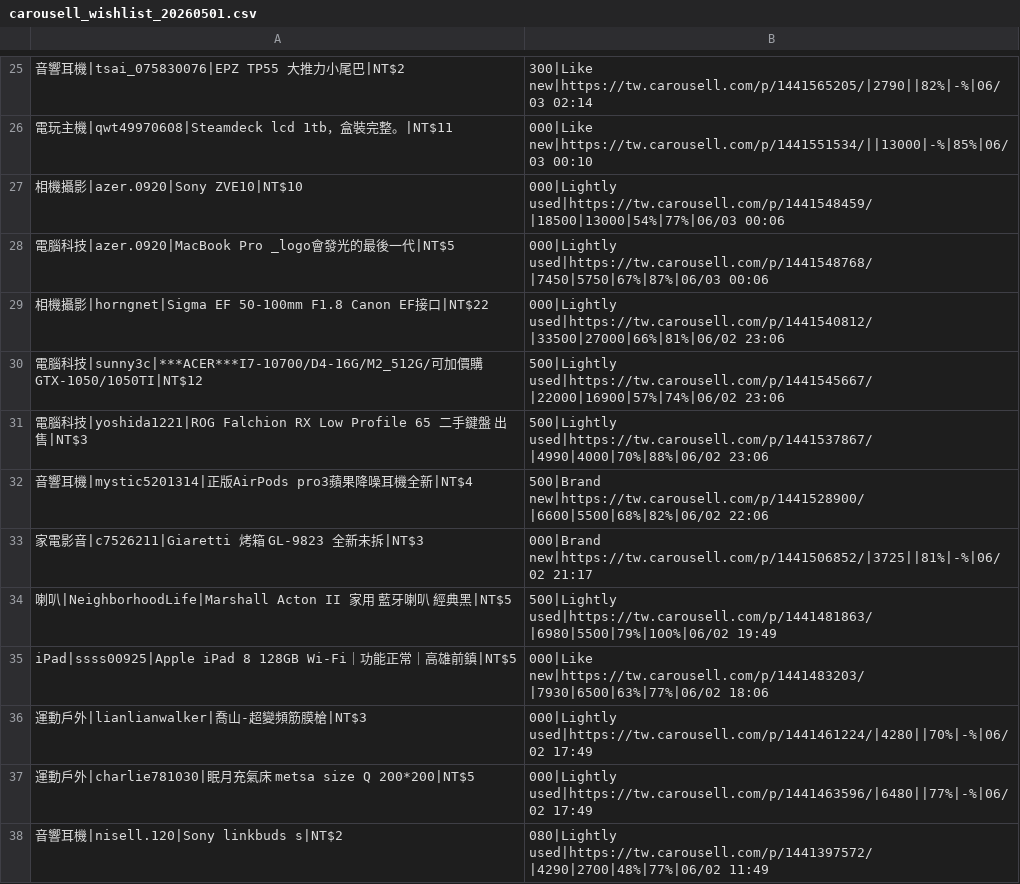
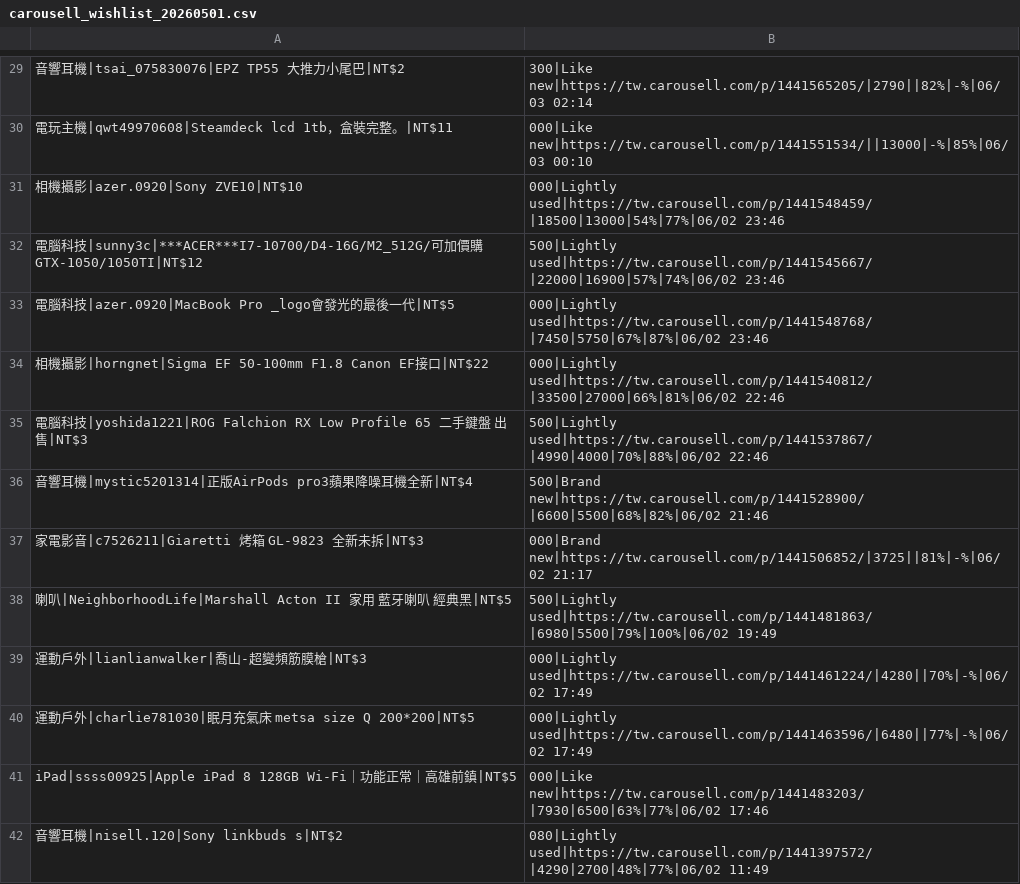
Before and after one commit to yangnim21029/cheap-product, a CSV file: outputs/carousell_wishlist_20260501.csv, drawn as a sheet; only a part is shown, gaps mark what is left out; removed rows and columns are numbered as before the commit, all else as after; the diff covers the shown part only; the diff names each change by its address in the sheet, - before the commit and + after, or states it on an @@ line.

```diff
--- a/outputs/carousell_wishlist_20260501.csv
+++ b/outputs/carousell_wishlist_20260501.csv
-B31: 000|Lightly used|https://tw.carousell.com/p/1441548459/|18500|13000|54%|77%|06/03 00:06
+B31: 000|Lightly used|https://tw.carousell.com/p/1441548459/|18500|13000|54%|77%|06/02 23:46
+row 32: 電腦科技|sunny3c|***ACER***I7-10700/D4-16G/M2_512G/可加價購GTX-1050/1050TI|NT$12 | 500|Lightly used|https://tw.carousell.com/p/1441545667/|22000|16900|57%|74%|06/02 23:46
-B33: 000|Lightly used|https://tw.carousell.com/p/1441548768/|7450|5750|67%|87%|06/03 00:06
+B33: 000|Lightly used|https://tw.carousell.com/p/1441548768/|7450|5750|67%|87%|06/02 23:46
-B34: 000|Lightly used|https://tw.carousell.com/p/1441540812/|33500|27000|66%|81%|06/02 23:06
+B34: 000|Lightly used|https://tw.carousell.com/p/1441540812/|33500|27000|66%|81%|06/02 22:46
-row 30: 電腦科技|sunny3c|***ACER***I7-10700/D4-16G/M2_512G/可加價購GTX-1050/1050TI|NT$12 | 500|Lightly used|https://tw.carousell.com/p/1441545667/|22000|16900|57%|74%|06/02 23:06
-B35: 500|Lightly used|https://tw.carousell.com/p/1441537867/|4990|4000|70%|88%|06/02 23:06
+B35: 500|Lightly used|https://tw.carousell.com/p/1441537867/|4990|4000|70%|88%|06/02 22:46
-B36: 500|Brand new|https://tw.carousell.com/p/1441528900/|6600|5500|68%|82%|06/02 22:06
+B36: 500|Brand new|https://tw.carousell.com/p/1441528900/|6600|5500|68%|82%|06/02 21:46
-row 35: iPad|ssss00925|Apple iPad 8 128GB Wi-Fi｜功能正常｜高雄前鎮|NT$5 | 000|Like new|https://tw.carousell.com/p/1441483203/|7930|6500|63%|77%|06/02 18:06
+row 41: iPad|ssss00925|Apple iPad 8 128GB Wi-Fi｜功能正常｜高雄前鎮|NT$5 | 000|Like new|https://tw.carousell.com/p/1441483203/|7930|6500|63%|77%|06/02 17:46
```
Also changed, not shown: 9 added rows, 3 removed rows and 16 edited cells elsewhere in this file, 7 other files.
